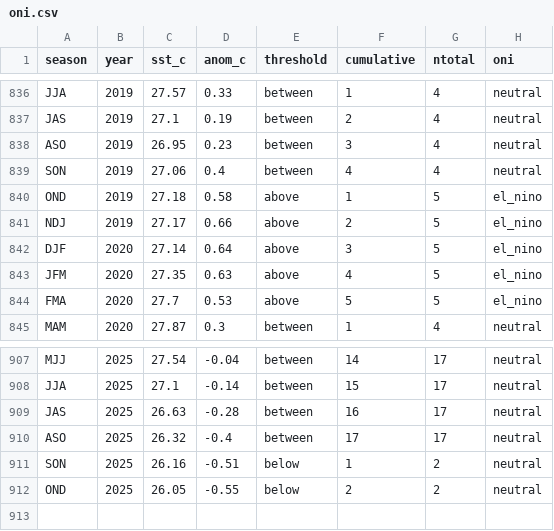
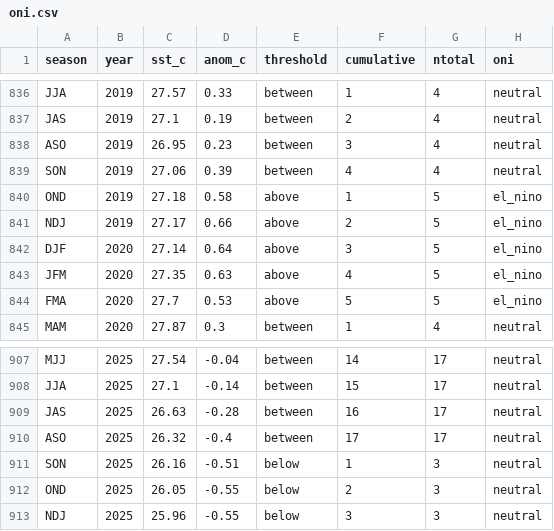
Before and after one commit to ahuang11/ninodata, a CSV file: oni.csv, drawn as a sheet; only a part is shown, gaps mark what is left out.

```diff
--- a/oni.csv
+++ b/oni.csv
@@ -838,3 +838,3 @@ JAS,2019,27.1,0.19,between,2,4,neutral
 ASO,2019,26.95,0.23,between,3,4,neutral
-SON,2019,27.06,0.4,between,4,4,neutral
+SON,2019,27.06,0.39,between,4,4,neutral
 OND,2019,27.18,0.58,above,1,5,el_nino
@@ -910,3 +910,4 @@ JAS,2025,26.63,-0.28,between,16,17,neutral
 ASO,2025,26.32,-0.4,between,17,17,neutral
-SON,2025,26.16,-0.51,below,1,2,neutral
-OND,2025,26.05,-0.55,below,2,2,neutral
+SON,2025,26.16,-0.51,below,1,3,neutral
+OND,2025,26.05,-0.55,below,2,3,neutral
+NDJ,2025,25.96,-0.55,below,3,3,neutral
```
Also changed, not shown: nino_ml.csv, oni_cpc_table.csv.
